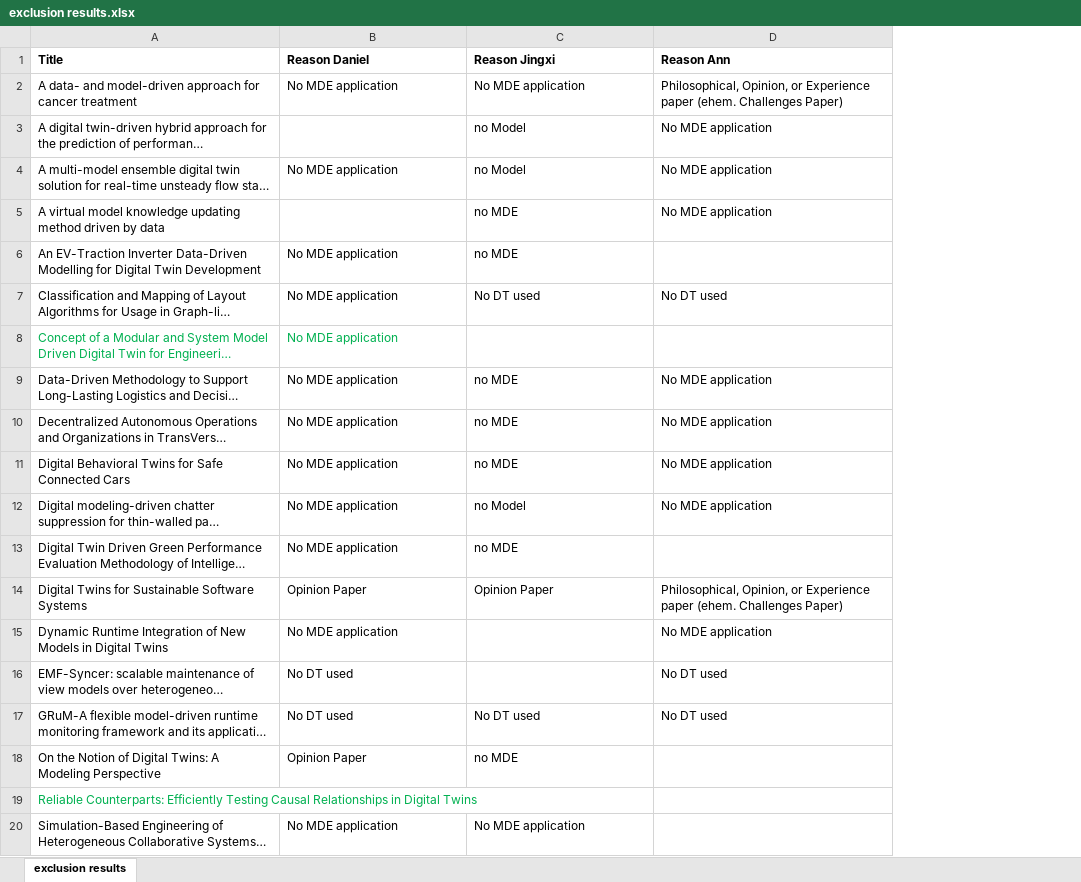
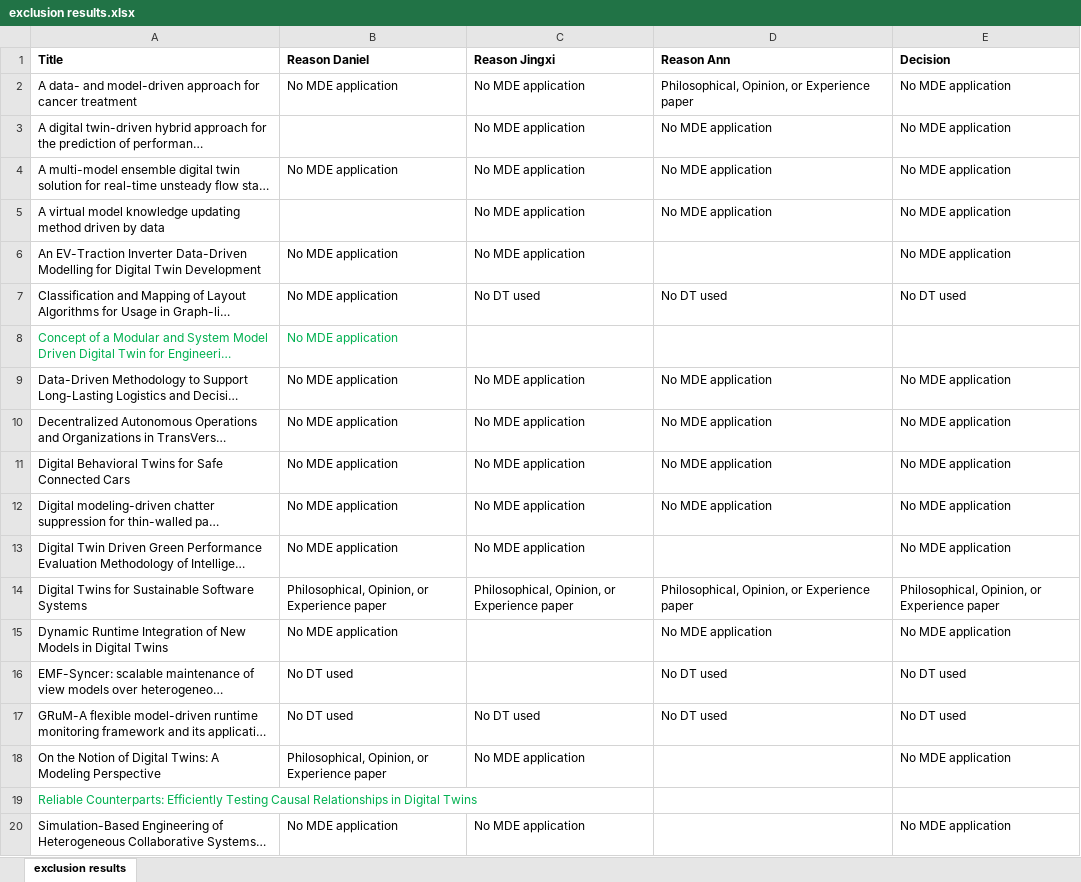
Before and after one commit to cdl-mint/mde4dts, an Excel workbook: additional_papers/exclusion results.xlsx, sheet exclusion results, drawn as a sheet; only a part is shown; long unchanged cells end in …; values as stored, in another font and other column widths than the file's, no borders; the diff names each change by its address in the sheet, - before the commit and + after, or states it on an @@ line.

```diff
--- a/additional_papers/exclusion results.xlsx (sheet exclusion results)
+++ b/additional_papers/exclusion results.xlsx (sheet exclusion results)
+column E (Decision), rows 2-20: No MDE application | No MDE application | No MDE application | No MDE application | No MDE application | No DT used |  | No MDE application | No MDE application | No MDE application | No MDE application | No MDE application | Philosophical, Opinion, or Experience paper | No MDE application | No DT used | No DT used | No MDE application |  | No MDE application
-D2 (Reason Ann): …Experience paper (ehem. Challenges Paper)
+D2 (Reason Ann): …Experience paper
-C3:C4 (Reason Jingxi): no Model
+C3:C4 (Reason Jingxi): No MDE application
-C5:C6 (Reason Jingxi): no MDE
+C5:C6 (Reason Jingxi): No MDE application
-C9:C11 (Reason Jingxi): no MDE
+C9:C11 (Reason Jingxi): No MDE application
-C12 (Reason Jingxi): no Model
+C12 (Reason Jingxi): No MDE application
-C13 (Reason Jingxi): no MDE
+C13 (Reason Jingxi): No MDE application
-B14 (Reason Daniel): Opinion Paper
+B14 (Reason Daniel): Philosophical, Opinion, or Experience paper
-C14 (Reason Jingxi): Opinion Paper
+C14 (Reason Jingxi): Philosophical, Opinion, or Experience paper
-D14 (Reason Ann): …Experience paper (ehem. Challenges Paper)
+D14 (Reason Ann): …Experience paper
-B18 (Reason Daniel): Opinion Paper
+B18 (Reason Daniel): Philosophical, Opinion, or Experience paper
-C18 (Reason Jingxi): no MDE
+C18 (Reason Jingxi): No MDE application
```
Also changed, not shown: 01 exclusion results based on title and abstract.xlsx, 02 exclusion results based on paper contents.xlsx, 4 other files.
